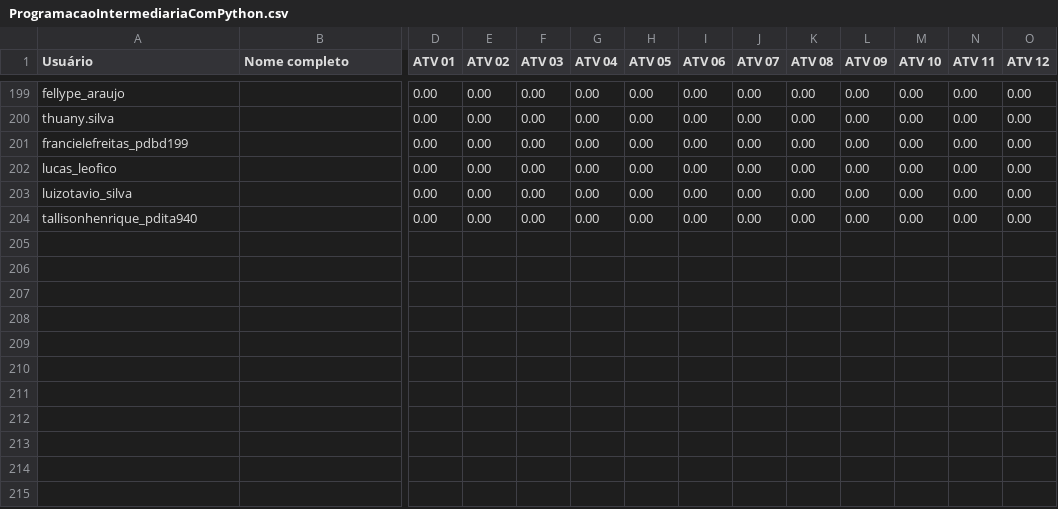
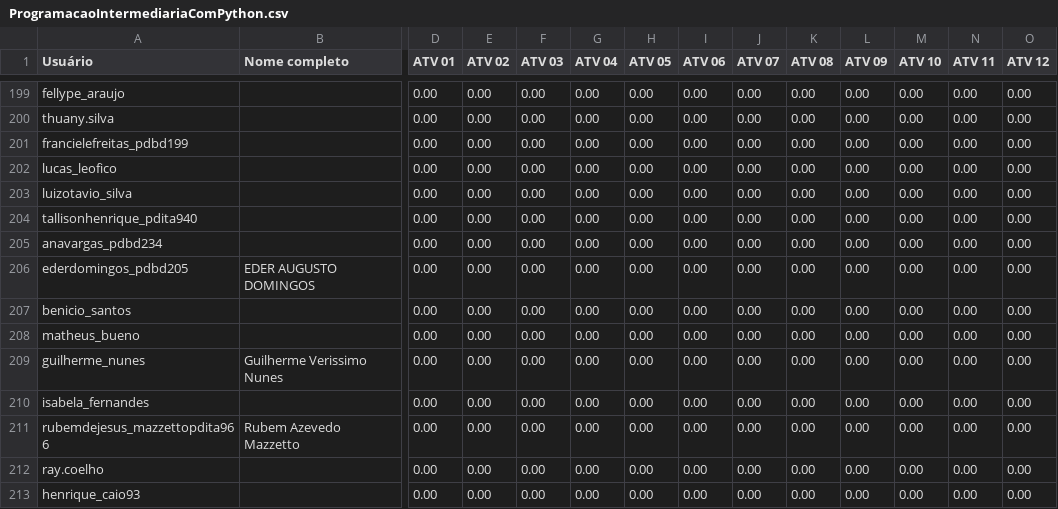
Before and after one commit to Lucca-Fernandes/Dashboard-watchtime, a CSV file: public/Modulo2/ProgramacaoIntermediariaComPython.csv, drawn as a sheet; only a part is shown, gaps mark what is left out; rows hold the shown columns only; the diff names each change by its address in the sheet, - before the commit and + after, or states it on an @@ line.

```diff
--- a/public/Modulo2/ProgramacaoIntermediariaComPython.csv
+++ b/public/Modulo2/ProgramacaoIntermediariaComPython.csv
+row 205: anavargas_pdbd234 |  | 0.00 | 0.00 | 0.00 | 0.00 | 0.00 | 0.00 | 0.00 | 0.00 | 0.00 | 0.00 | 0.00 | 0.00
+row 206: ederdomingos_pdbd205 | EDER AUGUSTO DOMINGOS | 0.00 | 0.00 | 0.00 | 0.00 | 0.00 | 0.00 | 0.00 | 0.00 | 0.00 | 0.00 | 0.00 | 0.00
+row 207: benicio_santos |  | 0.00 | 0.00 | 0.00 | 0.00 | 0.00 | 0.00 | 0.00 | 0.00 | 0.00 | 0.00 | 0.00 | 0.00
+row 208: matheus_bueno |  | 0.00 | 0.00 | 0.00 | 0.00 | 0.00 | 0.00 | 0.00 | 0.00 | 0.00 | 0.00 | 0.00 | 0.00
+row 209: guilherme_nunes | Guilherme Verissimo Nunes | 0.00 | 0.00 | 0.00 | 0.00 | 0.00 | 0.00 | 0.00 | 0.00 | 0.00 | 0.00 | 0.00 | 0.00
+row 210: isabela_fernandes |  | 0.00 | 0.00 | 0.00 | 0.00 | 0.00 | 0.00 | 0.00 | 0.00 | 0.00 | 0.00 | 0.00 | 0.00
+row 211: rubemdejesus_mazzettopdita966 | Rubem Azevedo Mazzetto | 0.00 | 0.00 | 0.00 | 0.00 | 0.00 | 0.00 | 0.00 | 0.00 | 0.00 | 0.00 | 0.00 | 0.00
+row 212: ray.coelho |  | 0.00 | 0.00 | 0.00 | 0.00 | 0.00 | 0.00 | 0.00 | 0.00 | 0.00 | 0.00 | 0.00 | 0.00
+row 213: henrique_caio93 |  | 0.00 | 0.00 | 0.00 | 0.00 | 0.00 | 0.00 | 0.00 | 0.00 | 0.00 | 0.00 | 0.00 | 0.00
```
Also changed, not shown: public/Modulo1/ProgramacaoBasicaComPython.csv, public/Modulo4/DesenvolvimentoDeAPIsRESTful.csv, 19 other files.
